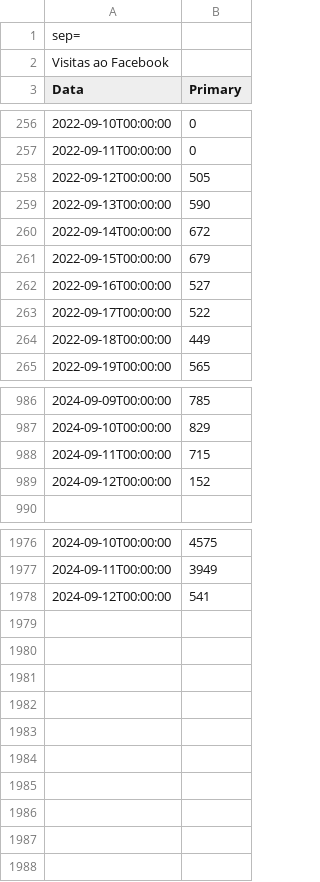
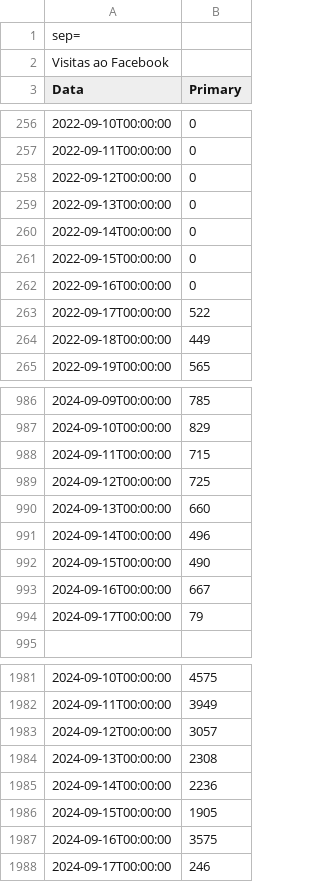
Before and after one commit to alisson002/Dashboard-TN, a CSV file: tabelas/meta/Visitas.csv, drawn as a sheet; only a part is shown, gaps mark what is left out; addresses are those after the commit; the diff covers the shown part only; the diff names each change by its address in the sheet, - before the commit and + after, or states it on an @@ line.

```diff
--- a/tabelas/meta/Visitas.csv
+++ b/tabelas/meta/Visitas.csv
-B258 (Primary): 505
+B258 (Primary): 0
-B259 (Primary): 590
+B259 (Primary): 0
-B260 (Primary): 672
+B260 (Primary): 0
-B261 (Primary): 679
+B261 (Primary): 0
-B262 (Primary): 527
+B262 (Primary): 0
-B989 (Primary): 152
+B989 (Primary): 725
+row 990: 2024-09-13T00:00:00 | 660
+row 991: 2024-09-14T00:00:00 | 496
+row 992: 2024-09-15T00:00:00 | 490
+row 993: 2024-09-16T00:00:00 | 667
+row 994: 2024-09-17T00:00:00 | 79
-B1983 (Primary): 541
+B1983 (Primary): 3057
+row 1984: 2024-09-13T00:00:00 | 2308
+row 1985: 2024-09-14T00:00:00 | 2236
+row 1986: 2024-09-15T00:00:00 | 1905
+row 1987: 2024-09-16T00:00:00 | 3575
+row 1988: 2024-09-17T00:00:00 | 246
```
Also changed, not shown: 5 edited cells elsewhere in this file, tabelas/impresso/EDI_impresso.csv, tabelas/impresso/dados_impresso.csv, 5 other files.
